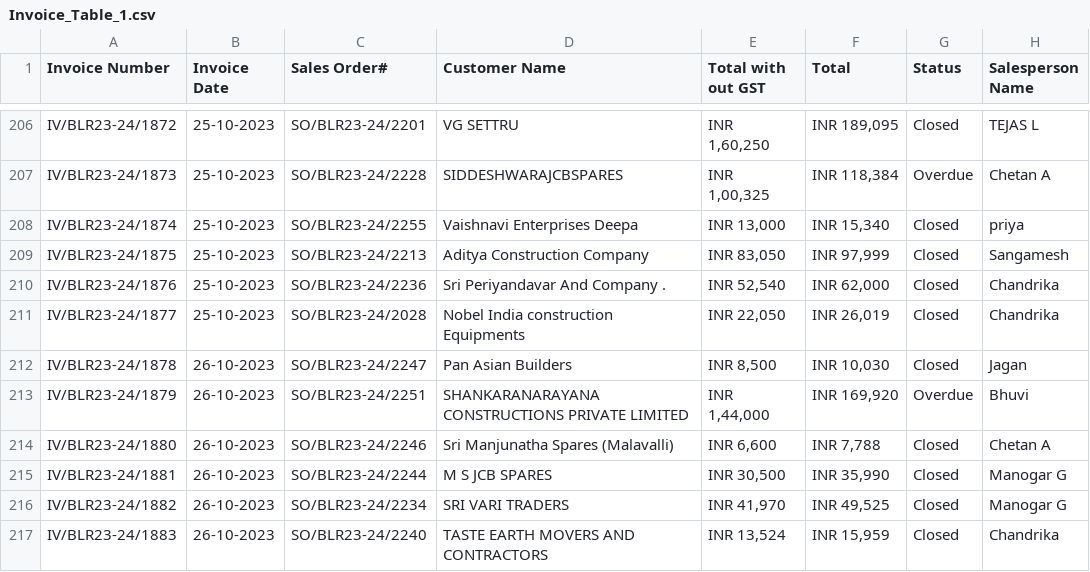
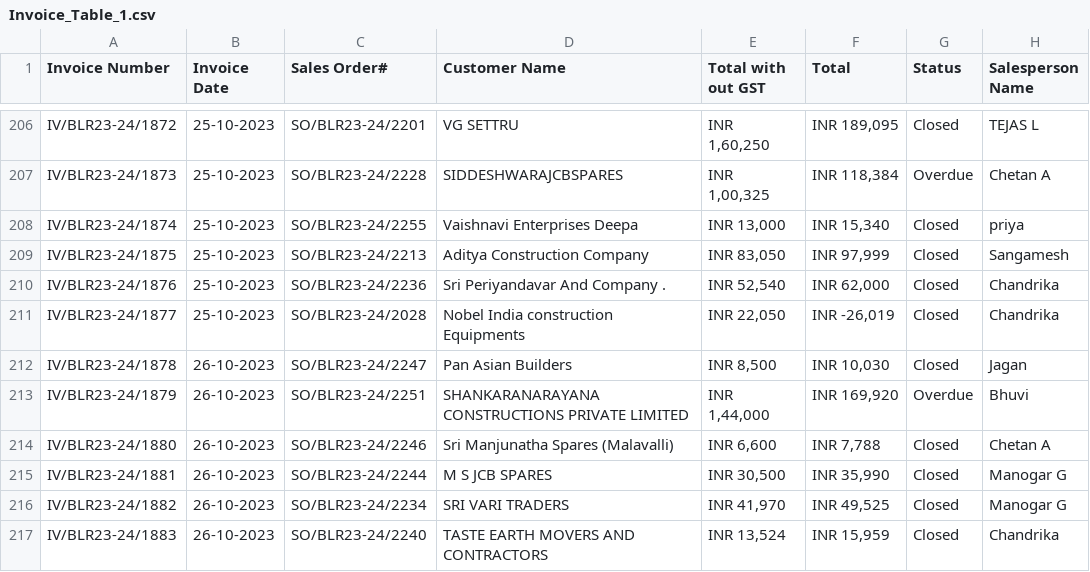
Before and after one commit to Doomsday36/RAG-Chat, a CSV file: Invoice_Table_1.csv, drawn as a sheet; only a part is shown, gaps mark what is left out; the diff names each change by its address in the sheet, - before the commit and + after, or states it on an @@ line.

```diff
--- a/Invoice_Table_1.csv
+++ b/Invoice_Table_1.csv
-F211 (Total): INR 26,019
+F211 (Total): INR -26,019
```
Also changed, not shown: 1 other file.
